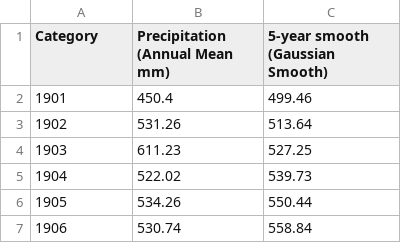
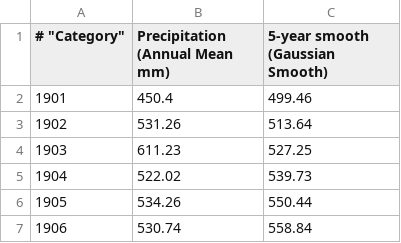
Before and after one commit to siglun/term-paper-2026-2027, a CSV file: functions/data/mean-preciptation-sweden.csv, drawn as a sheet; only a part is shown.

```diff
--- a/functions/data/mean-preciptation-sweden.csv
+++ b/functions/data/mean-preciptation-sweden.csv
@@ -1,2 +1,2 @@
-"Category","Precipitation (Annual Mean mm)","5-year smooth (Gaussian Smooth)"
+# "Category","Precipitation (Annual Mean mm)","5-year smooth (Gaussian Smooth)"
 1901,450.4,499.46
```
Also changed, not shown: 3 other files.
